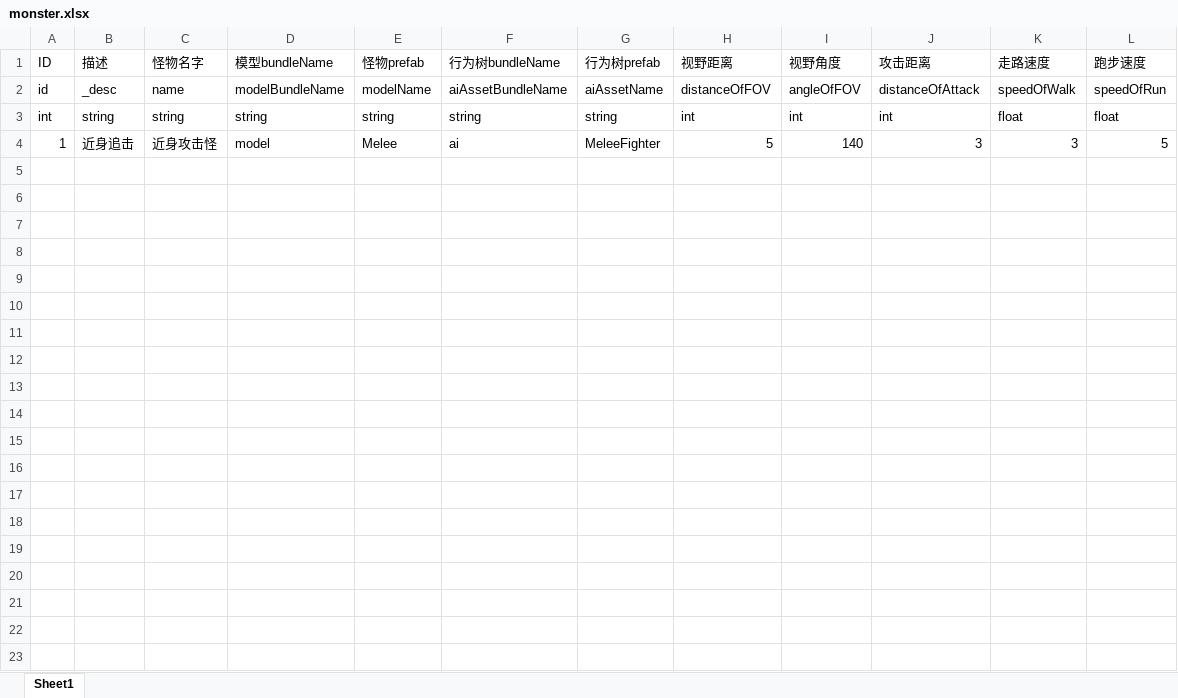
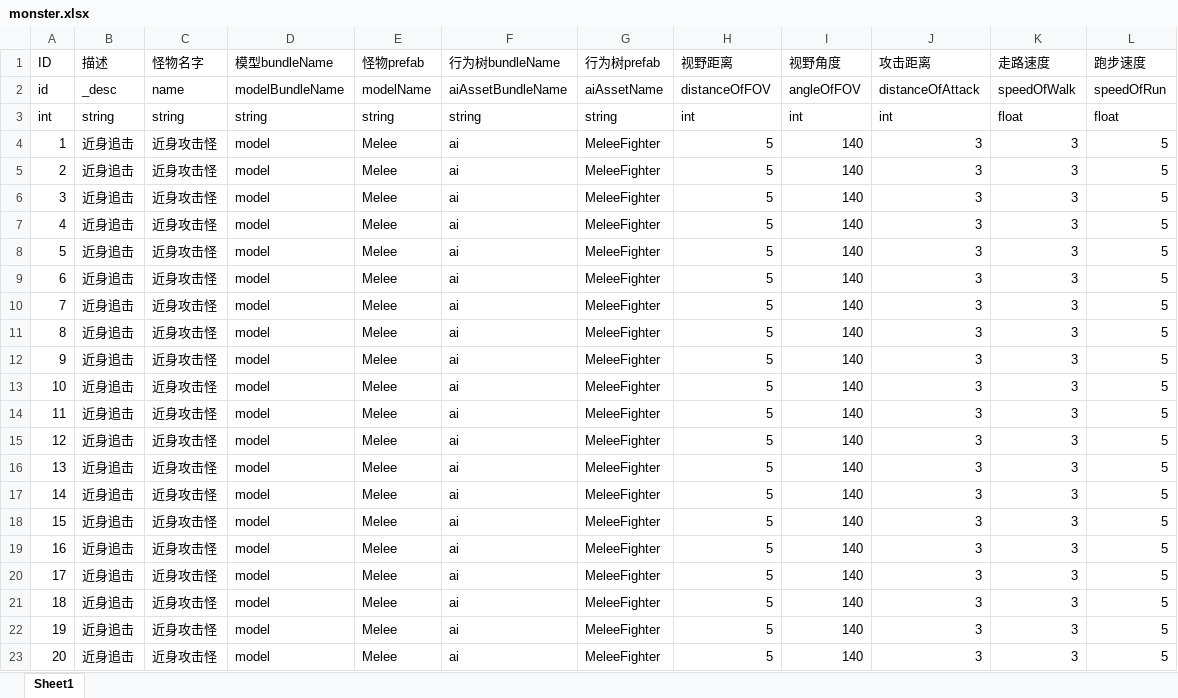
Before and after one commit to kelvin7feng/rpg, an Excel workbook: excel2lua/src/monster.xlsx, sheet Sheet1, drawn as a sheet; only a part is shown; values as stored, in another font and other column widths than the file's, no borders; the diff covers the shown part only; the diff names each change by its address in the sheet, - before the commit and + after, or states it on an @@ line.

```diff
--- a/excel2lua/src/monster.xlsx (sheet Sheet1)
+++ b/excel2lua/src/monster.xlsx (sheet Sheet1)
+row 5: 2 | 近身追击 | 近身攻击怪 | model | Melee | ai | MeleeFighter | 5 | 140 | 3 | 3 | 5
+row 6: 3 | 近身追击 | 近身攻击怪 | model | Melee | ai | MeleeFighter | 5 | 140 | 3 | 3 | 5
+row 7: 4 | 近身追击 | 近身攻击怪 | model | Melee | ai | MeleeFighter | 5 | 140 | 3 | 3 | 5
+row 8: 5 | 近身追击 | 近身攻击怪 | model | Melee | ai | MeleeFighter | 5 | 140 | 3 | 3 | 5
+row 9: 6 | 近身追击 | 近身攻击怪 | model | Melee | ai | MeleeFighter | 5 | 140 | 3 | 3 | 5
+row 10: 7 | 近身追击 | 近身攻击怪 | model | Melee | ai | MeleeFighter | 5 | 140 | 3 | 3 | 5
+row 11: 8 | 近身追击 | 近身攻击怪 | model | Melee | ai | MeleeFighter | 5 | 140 | 3 | 3 | 5
+row 12: 9 | 近身追击 | 近身攻击怪 | model | Melee | ai | MeleeFighter | 5 | 140 | 3 | 3 | 5
+row 13: 10 | 近身追击 | 近身攻击怪 | model | Melee | ai | MeleeFighter | 5 | 140 | 3 | 3 | 5
+row 14: 11 | 近身追击 | 近身攻击怪 | model | Melee | ai | MeleeFighter | 5 | 140 | 3 | 3 | 5
+row 15: 12 | 近身追击 | 近身攻击怪 | model | Melee | ai | MeleeFighter | 5 | 140 | 3 | 3 | 5
+row 16: 13 | 近身追击 | 近身攻击怪 | model | Melee | ai | MeleeFighter | 5 | 140 | 3 | 3 | 5
+row 17: 14 | 近身追击 | 近身攻击怪 | model | Melee | ai | MeleeFighter | 5 | 140 | 3 | 3 | 5
+row 18: 15 | 近身追击 | 近身攻击怪 | model | Melee | ai | MeleeFighter | 5 | 140 | 3 | 3 | 5
+row 19: 16 | 近身追击 | 近身攻击怪 | model | Melee | ai | MeleeFighter | 5 | 140 | 3 | 3 | 5
+row 20: 17 | 近身追击 | 近身攻击怪 | model | Melee | ai | MeleeFighter | 5 | 140 | 3 | 3 | 5
+row 21: 18 | 近身追击 | 近身攻击怪 | model | Melee | ai | MeleeFighter | 5 | 140 | 3 | 3 | 5
+row 22: 19 | 近身追击 | 近身攻击怪 | model | Melee | ai | MeleeFighter | 5 | 140 | 3 | 3 | 5
+row 23: 20 | 近身追击 | 近身攻击怪 | model | Melee | ai | MeleeFighter | 5 | 140 | 3 | 3 | 5
```
Also changed, not shown: 80 added rows elsewhere in this sheet, 35 other files.
